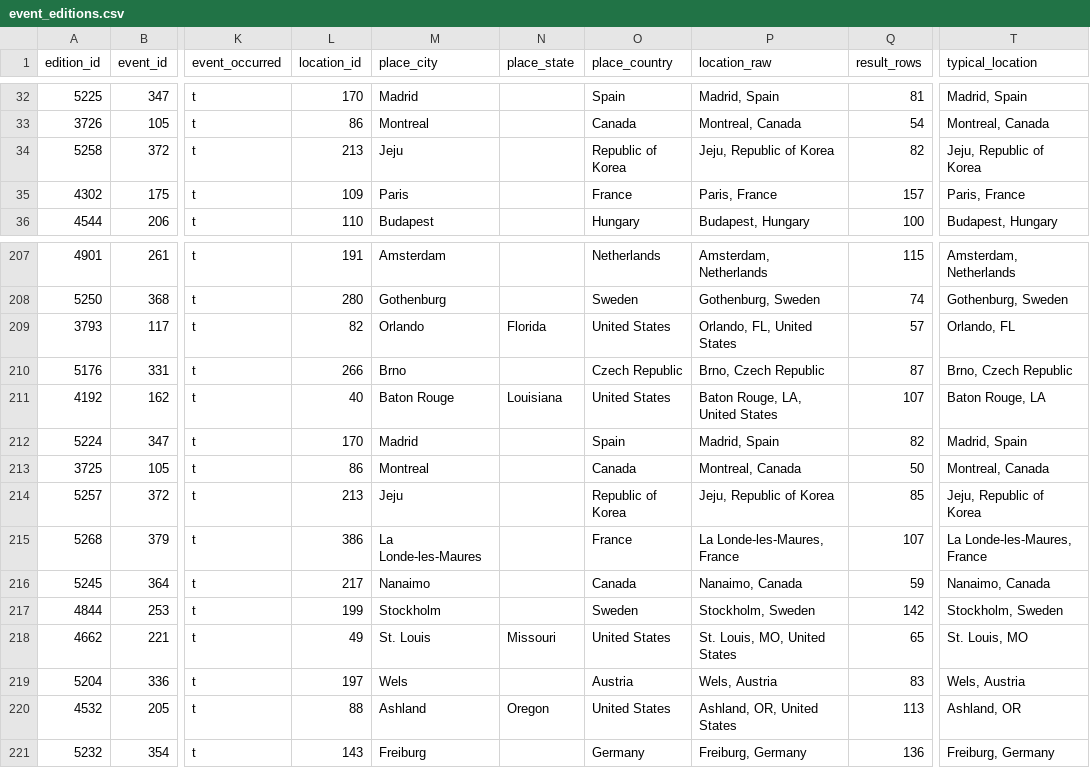
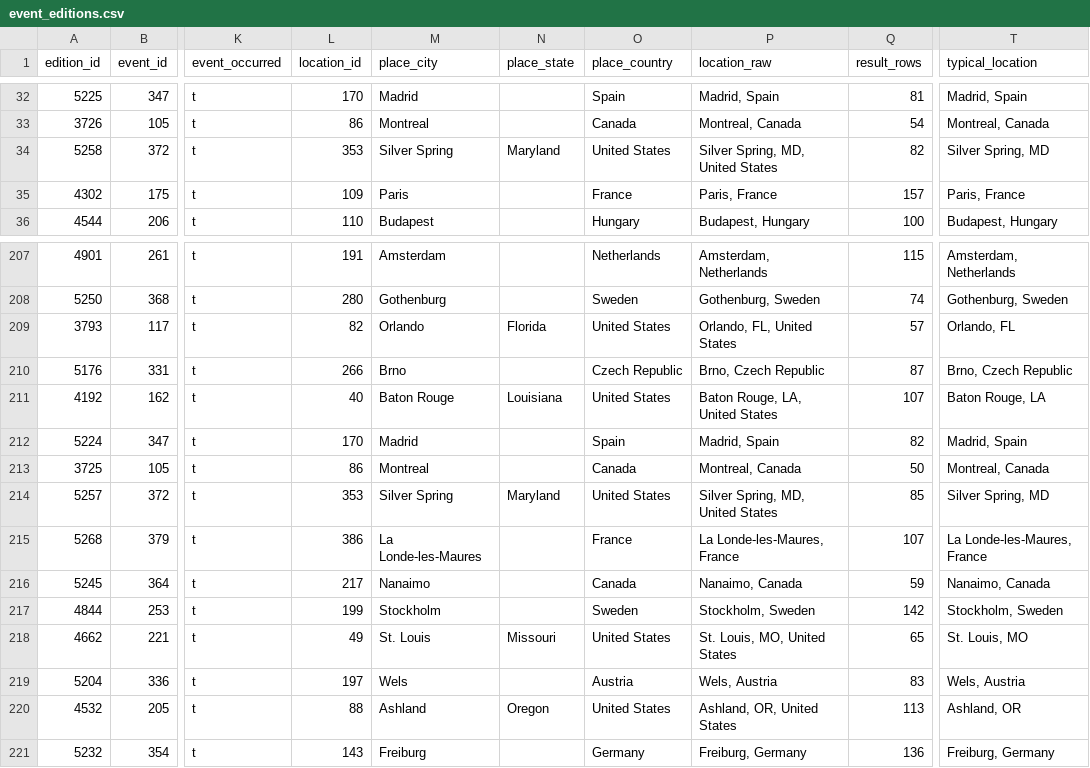
Before and after one commit to zlat1109/wsdc-data-pipeline, a CSV file: data/event_editions.csv, drawn as a sheet; only a part is shown, gaps mark what is left out; the diff names each change by its address in the sheet, - before the commit and + after, or states it on an @@ line.

```diff
--- a/data/event_editions.csv
+++ b/data/event_editions.csv
-L34 (location_id): 213
+L34 (location_id): 353
-M34 (place_city): Jeju
+M34 (place_city): Silver Spring
-N34 (place_state): (empty)
+N34 (place_state): Maryland
-O34 (place_country): Republic of Korea
+O34 (place_country): United States
-P34 (location_raw): Jeju, Republic of Korea
+P34 (location_raw): Silver Spring, MD, United States
-T34 (typical_location): Jeju, Republic of Korea
+T34 (typical_location): Silver Spring, MD
-L214 (location_id): 213
+L214 (location_id): 353
-M214 (place_city): Jeju
+M214 (place_city): Silver Spring
-N214 (place_state): (empty)
+N214 (place_state): Maryland
-O214 (place_country): Republic of Korea
+O214 (place_country): United States
-P214 (location_raw): Jeju, Republic of Korea
+P214 (location_raw): Silver Spring, MD, United States
-T214 (typical_location): Jeju, Republic of Korea
+T214 (typical_location): Silver Spring, MD
```
Also changed, not shown: data/event_catalog.csv, data/events_wsdc.csv, 3 other files.
